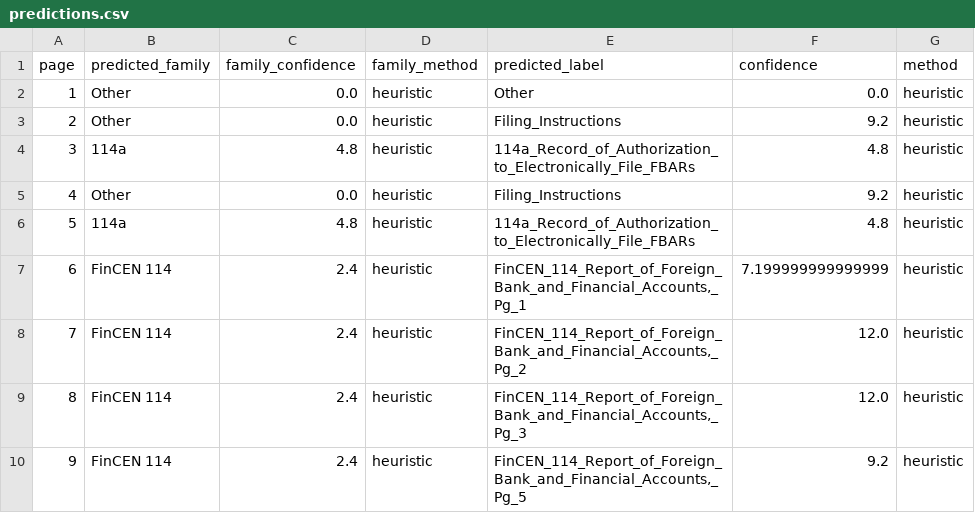
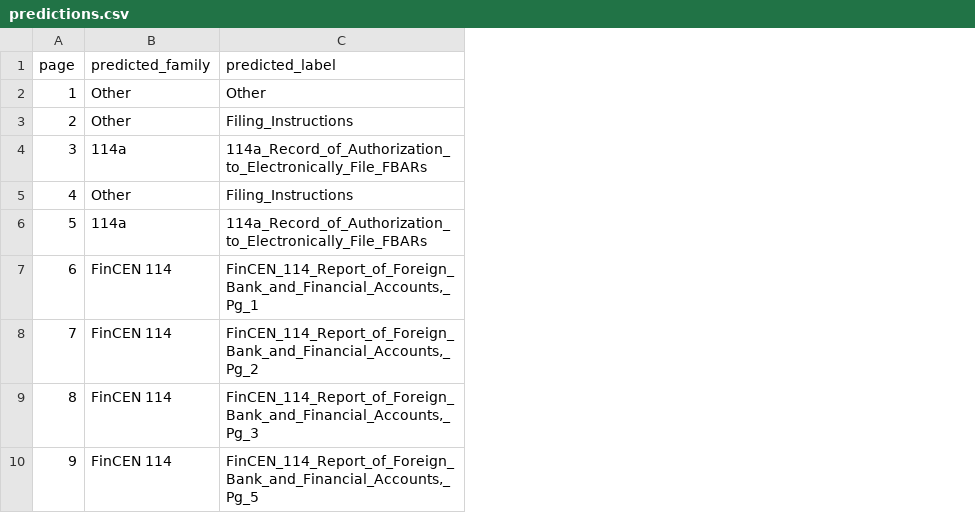
Before and after one commit to RockSolidOP/Reducto_steamlit, a CSV file: testing_files/reducto_files/classifyV2/predictions.csv, drawn as a sheet; only a part is shown; the diff names each change by its address in the sheet, - before the commit and + after, or states it on an @@ line.

```diff
--- a/testing_files/reducto_files/classifyV2/predictions.csv
+++ b/testing_files/reducto_files/classifyV2/predictions.csv
-column C (family_confidence), rows 2-10: 0.0 | 0.0 | 4.8 | 0.0 | 4.8 | 2.4 | 2.4 | 2.4 | 2.4
-column D (family_method), rows 2-10: all heuristic
-column F (confidence), rows 2-10: 0.0 | 9.2 | 4.8 | 9.2 | 4.8 | 7.199999999999999 | 12.0 | 12.0 | 9.2
-column G (method), rows 2-10: all heuristic
```
Also changed, not shown: 8 other files.
